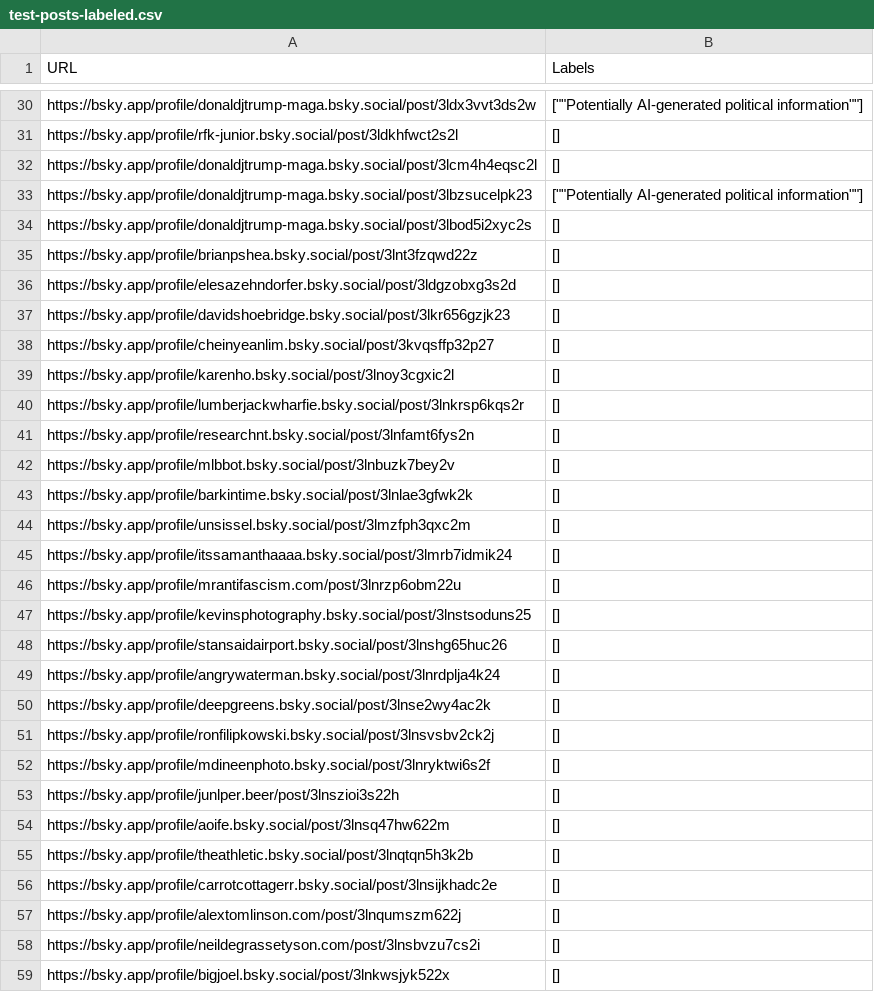
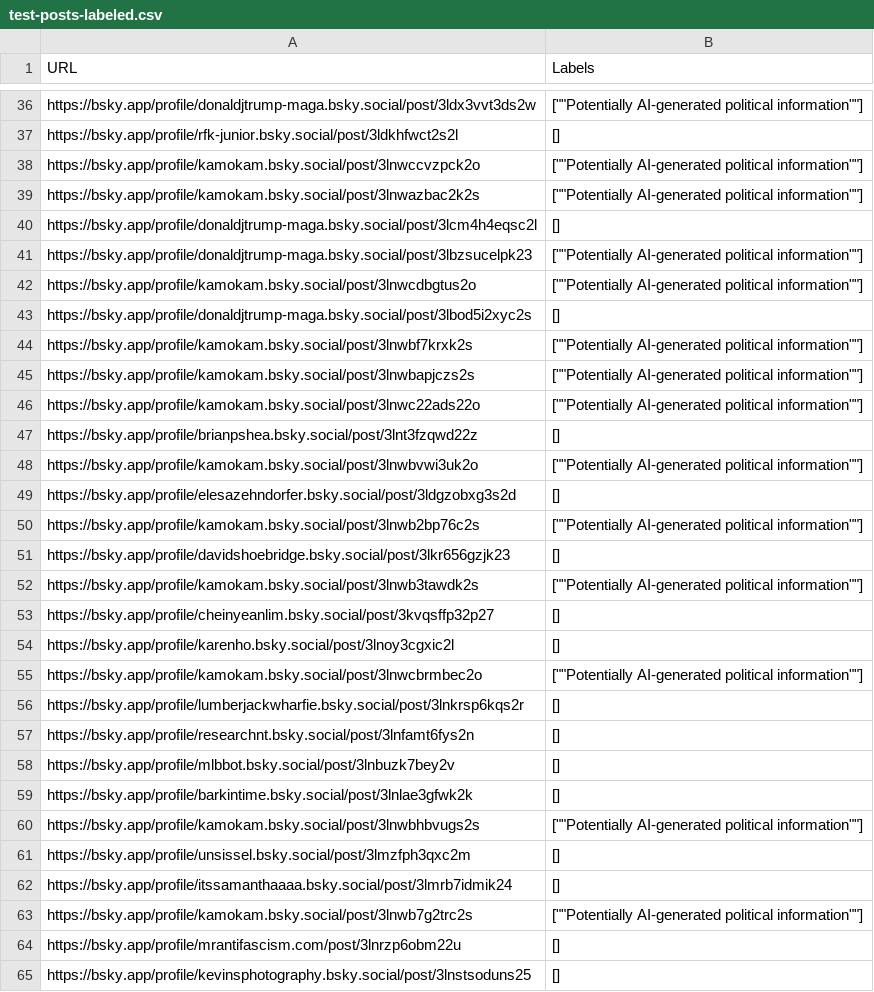
Before and after one commit to aaldayarova/bluesky-labeler, a CSV file: policy-labeler/test-posts-labeled.csv, drawn as a sheet; only a part is shown, gaps mark what is left out; the shorter side is filled out with more unchanged rows; the diff covers the shown part only.

Commit message:
Add a bunch of fake political AI posts

```diff
--- a/policy-labeler/test-posts-labeled.csv
+++ b/policy-labeler/test-posts-labeled.csv
@@ -31,10 +37,20 @@ https://bsky.app/profile/donaldjtrump-maga.bsky.social/post/3ldx3vvt3ds2w, [""Po
 https://bsky.app/profile/rfk-junior.bsky.social/post/3ldkhfwct2s2l, []
+https://bsky.app/profile/kamokam.bsky.social/post/3lnwccvzpck2o, [""Potentially AI-generated political information""]
+https://bsky.app/profile/kamokam.bsky.social/post/3lnwazbac2k2s, [""Potentially AI-generated political information""]
 https://bsky.app/profile/donaldjtrump-maga.bsky.social/post/3lcm4h4eqsc2l, []
 https://bsky.app/profile/donaldjtrump-maga.bsky.social/post/3lbzsucelpk23, [""Potentially AI-generated political information""]
+https://bsky.app/profile/kamokam.bsky.social/post/3lnwcdbgtus2o, [""Potentially AI-generated political information""]
 https://bsky.app/profile/donaldjtrump-maga.bsky.social/post/3lbod5i2xyc2s, []
+https://bsky.app/profile/kamokam.bsky.social/post/3lnwbf7krxk2s, [""Potentially AI-generated political information""]
+https://bsky.app/profile/kamokam.bsky.social/post/3lnwbapjczs2s, [""Potentially AI-generated political information""]
+https://bsky.app/profile/kamokam.bsky.social/post/3lnwc22ads22o, [""Potentially AI-generated political information""]
 https://bsky.app/profile/brianpshea.bsky.social/post/3lnt3fzqwd22z, []
+https://bsky.app/profile/kamokam.bsky.social/post/3lnwbvwi3uk2o, [""Potentially AI-generated political information""]
 https://bsky.app/profile/elesazehndorfer.bsky.social/post/3ldgzobxg3s2d, []
+https://bsky.app/profile/kamokam.bsky.social/post/3lnwb2bp76c2s, [""Potentially AI-generated political information""]
 https://bsky.app/profile/davidshoebridge.bsky.social/post/3lkr656gzjk23, []
+https://bsky.app/profile/kamokam.bsky.social/post/3lnwb3tawdk2s, [""Potentially AI-generated political information""]
 https://bsky.app/profile/cheinyeanlim.bsky.social/post/3kvqsffp32p27, []
 https://bsky.app/profile/karenho.bsky.social/post/3lnoy3cgxic2l, []
+https://bsky.app/profile/kamokam.bsky.social/post/3lnwcbrmbec2o, [""Potentially AI-generated political information""]
 https://bsky.app/profile/lumberjackwharfie.bsky.social/post/3lnkrsp6kqs2r, []
@@ -43,4 +59,6 @@ https://bsky.app/profile/mlbbot.bsky.social/post/3lnbuzk7bey2v, []
 https://bsky.app/profile/barkintime.bsky.social/post/3lnlae3gfwk2k, []
+https://bsky.app/profile/kamokam.bsky.social/post/3lnwbhbvugs2s, [""Potentially AI-generated political information""]
 https://bsky.app/profile/unsissel.bsky.social/post/3lmzfph3qxc2m, []
 https://bsky.app/profile/itssamanthaaaa.bsky.social/post/3lmrb7idmik24, []
+https://bsky.app/profile/kamokam.bsky.social/post/3lnwb7g2trc2s, [""Potentially AI-generated political information""]
 https://bsky.app/profile/mrantifascism.com/post/3lnrzp6obm22u, []
```
Also changed, not shown: 14 added rows elsewhere in this file.
